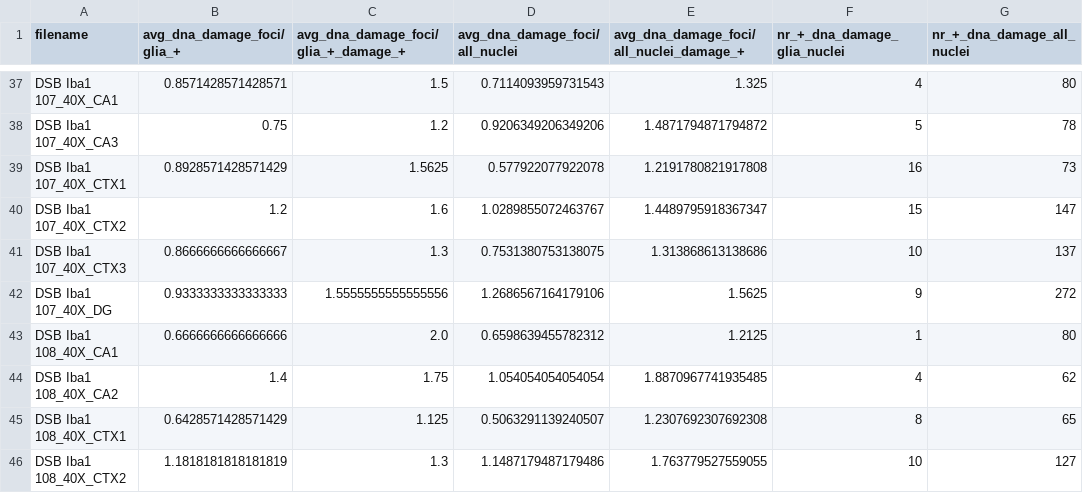
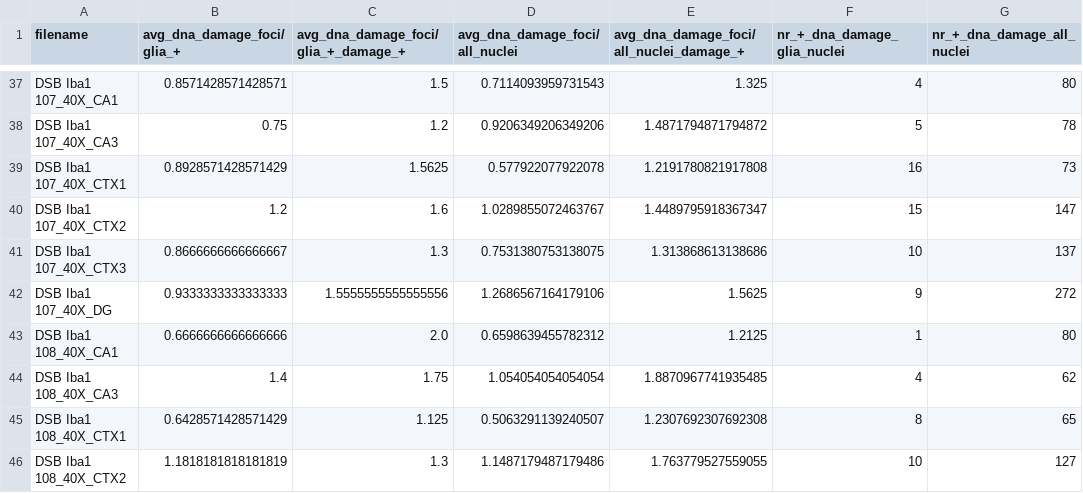
Before and after one commit to adiezsanchez/microglia_dna_damage, a CSV file: results/microglia_results_cellpdia30_sigma1_dilrad4_dnad_obj_seg_v1_gliaero6_gliathr20_dnadero2.csv, drawn as a sheet; only a part is shown, gaps mark what is left out; the diff names each change by its address in the sheet, - before the commit and + after, or states it on an @@ line.

Commit message:
Data exploration migration to utils.py

```diff
--- a/results/microglia_results_cellpdia30_sigma1_dilrad4_dnad_obj_seg_v1_gliaero6_gliathr20_dnadero2.csv
+++ b/results/microglia_results_cellpdia30_sigma1_dilrad4_dnad_obj_seg_v1_gliaero6_gliathr20_dnadero2.csv
-A44 (filename): DSB Iba1 108_40X_CA2
+A44 (filename): DSB Iba1 108_40X_CA3
```
Also changed, not shown: results/qc_microglia_cellpdia30_sigma1_dilrad4_dnad_obj_seg_v1_gliaero6_gliathr20_dnadero2.csv, 2 other files.
